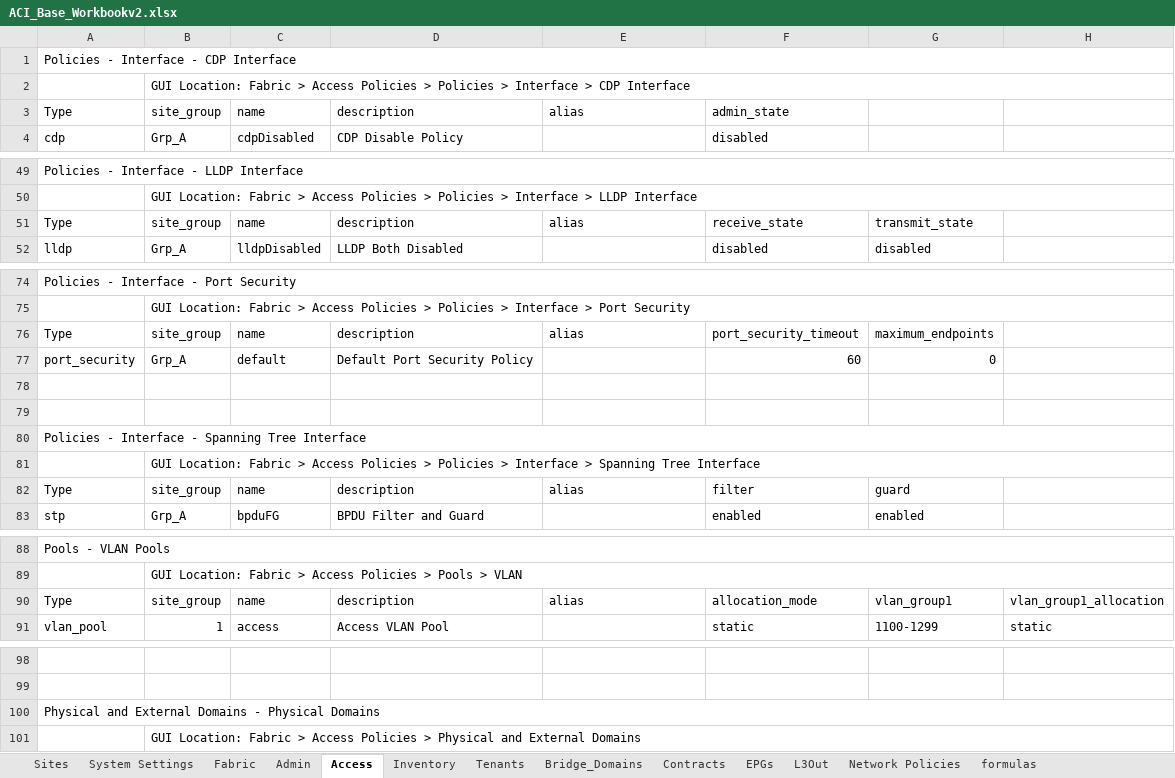
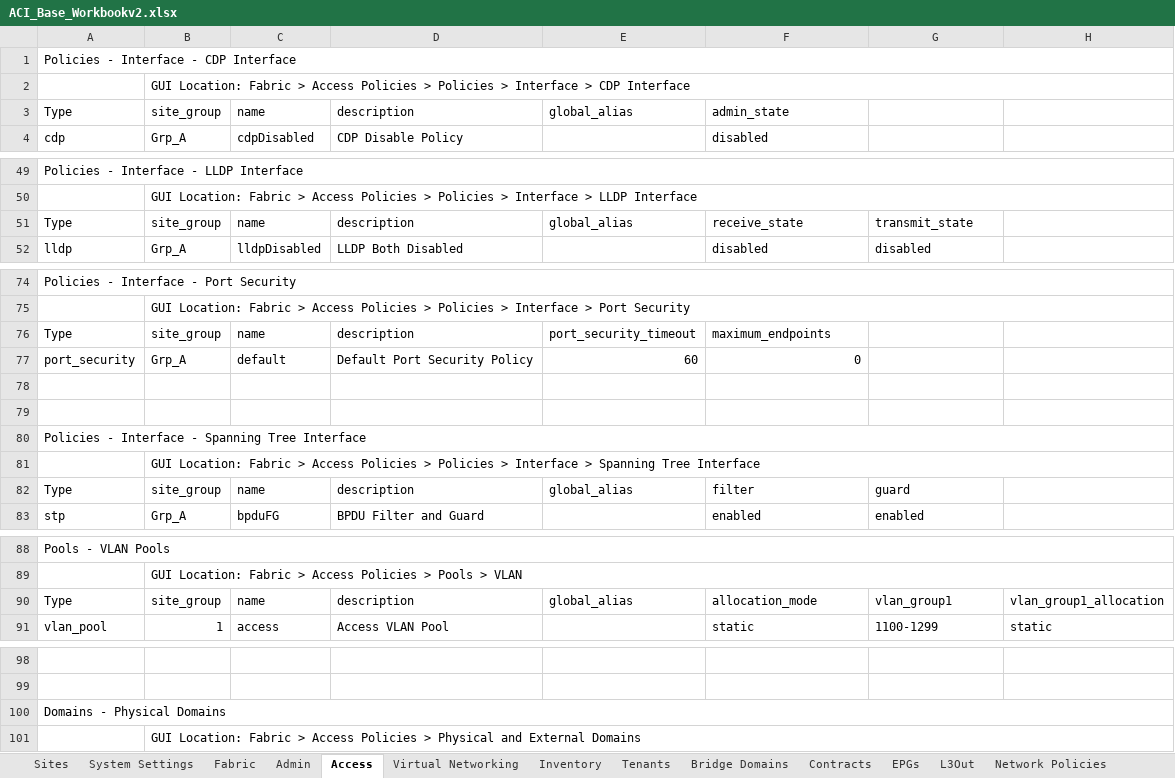
Before and after one commit to scotttyso/iac-easy-aci, an Excel workbook: ACI_Base_Workbookv2.xlsx, sheet Access, drawn as a sheet; only a part is shown, gaps mark what is left out; values as stored, in another font and other column widths than the file's, no cell formats; the diff covers the shown part only; the diff names each change by its address in the sheet, - before the commit and + after, or states it on an @@ line.

```diff
--- a/ACI_Base_Workbookv2.xlsx (sheet Access)
+++ b/ACI_Base_Workbookv2.xlsx (sheet Access)
-sheet tab: Bridge_Domains
+sheet tab: Bridge Domains
+sheet tab: Virtual Networking
-E3: alias
+E3: global_alias
-E51: alias
+E51: global_alias
-E76: alias
+E76: port_security_timeout
-F76: port_security_timeout
+F76: maximum_endpoints
-G76: maximum_endpoints
+G76: (empty)
-E77: (empty)
+E77: 60
-F77: 60
+F77: 0
-G77: 0
+G77: (empty)
-E82: alias
+E82: global_alias
-E90: alias
+E90: global_alias
-A100: Physical and External Domains - Physical Domains
+A100: Domains - Physical Domains
```
Also changed, not shown: 9 added rows and 145 edited cells elsewhere in this sheet, sheet Sites, sheet formulas, sheet System Settings, cell formats, 9 other files.
